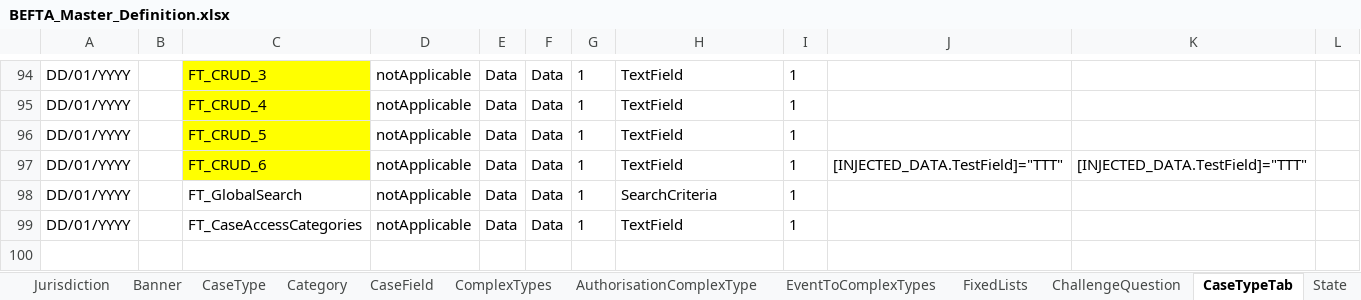
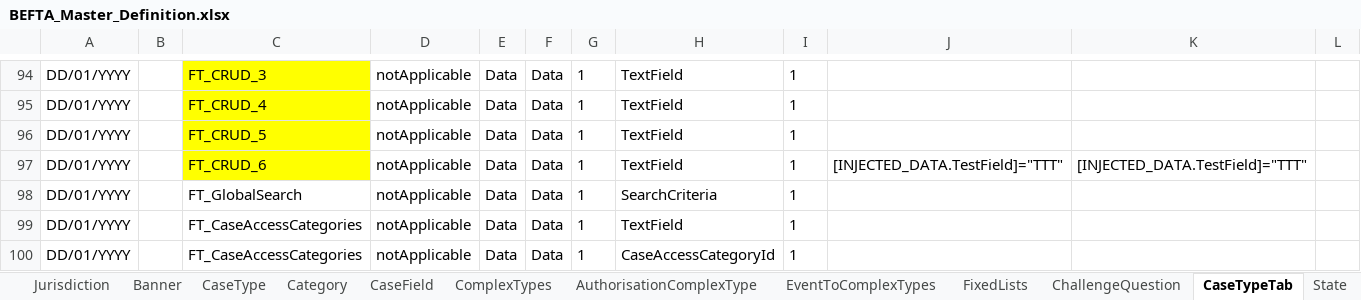
Before and after one commit to hmcts/ccd-test-definitions, an Excel workbook: src/main/resources/uk/gov/hmcts/ccd/test_definitions/excel/BEFTA_Master_Definition.xlsx, sheet CaseTypeTab, drawn as a sheet; only a part is shown, gaps mark what is left out; values as stored, in another font and other column widths than the file's, no borders; table styles not drawn; the diff names each change by its address in the sheet, - before the commit and + after, or states it on an @@ line.

Commit message:
RDM-13010: Add CaseAccessCategoryId field to FT_CaseAccessCategories casetpe

```diff
--- a/src/main/resources/uk/gov/hmcts/ccd/test_definitions/excel/BEFTA_Master_Definition.xlsx (sheet CaseTypeTab)
+++ b/src/main/resources/uk/gov/hmcts/ccd/test_definitions/excel/BEFTA_Master_Definition.xlsx (sheet CaseTypeTab)
+row 100: DD/01/YYYY |  | FT_CaseAccessCategories | notApplicable | Data | Data | 1 | CaseAccessCategoryId | 1
```
Also changed, not shown: sheet CaseEventToFields, sheet CaseEvent, sheet CaseField, sheet AuthorisationCaseState, sheet AuthorisationCaseEvent, sheet State, 1 more sheet, 8 other files.
